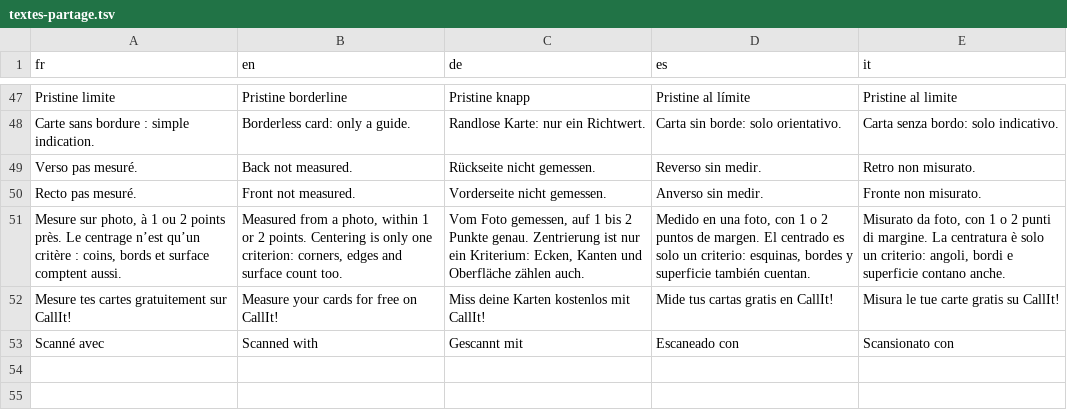
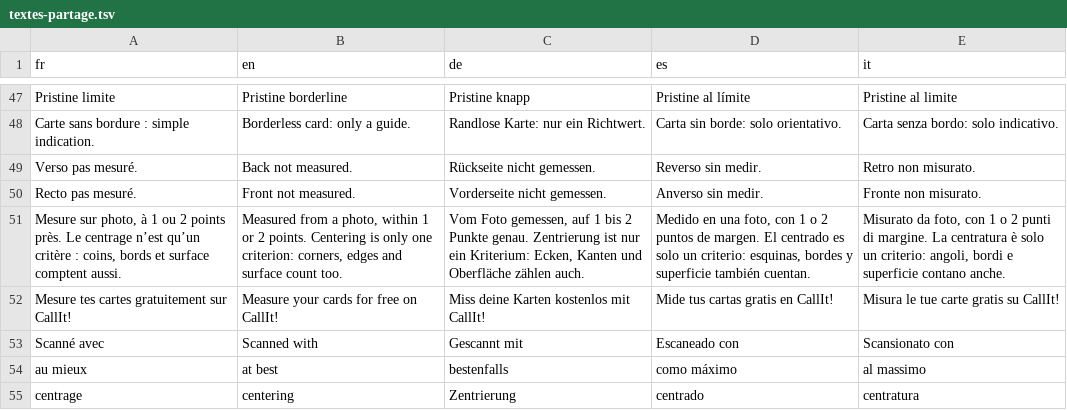
Before and after one commit to blevdosmiles/callit, a TSV file: i18n/textes-partage.tsv, drawn as a sheet; only a part is shown, gaps mark what is left out.

```diff
--- a/i18n/textes-partage.tsv
+++ b/i18n/textes-partage.tsv
@@ -53 +53,3 @@ Mesure tes cartes gratuitement sur CallIt!	Measure your cards for free on CallIt
 Scanné avec	Scanned with	Gescannt mit	Escaneado con	Scansionato con
+au mieux	at best	bestenfalls	como máximo	al massimo
+centrage	centering	Zentrierung	centrado	centratura
```
Also changed, not shown: 5 other files.
